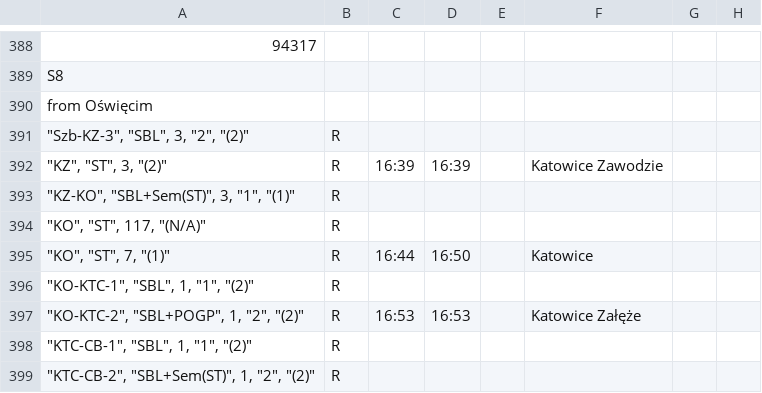
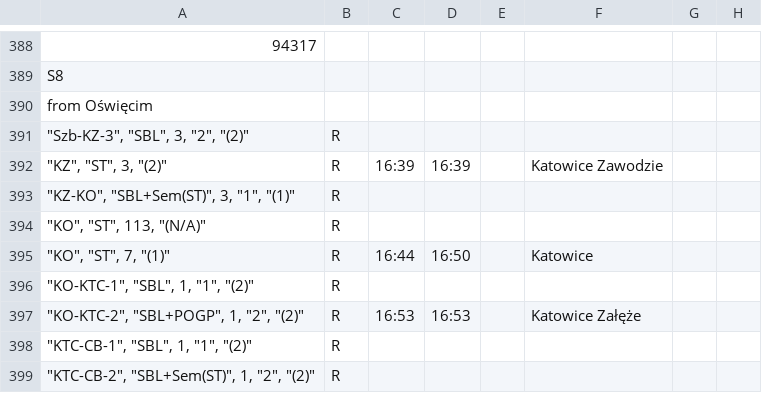
Before and after one commit to iitis/railways_dispatching_silesia, a CSV file: data/train_schedule.csv, drawn as a sheet; only a part is shown, gaps mark what is left out.

Commit message:
correct train paths

```diff
--- a/data/train_schedule.csv
+++ b/data/train_schedule.csv
@@ -393,3 +393,3 @@ from Oświęcim;;;;;;;
 """KZ-KO"", ""SBL+Sem(ST)"", 3, ""1"", ""(1)""";R;;;;;;
-"""KO"", ""ST"", 117, ""(N/A)""";R;;;;;;
+"""KO"", ""ST"", 113, ""(N/A)""";R;;;;;;
 """KO"", ""ST"", 7, ""(1)""";R;16:44;16:50;;Katowice;;
```
